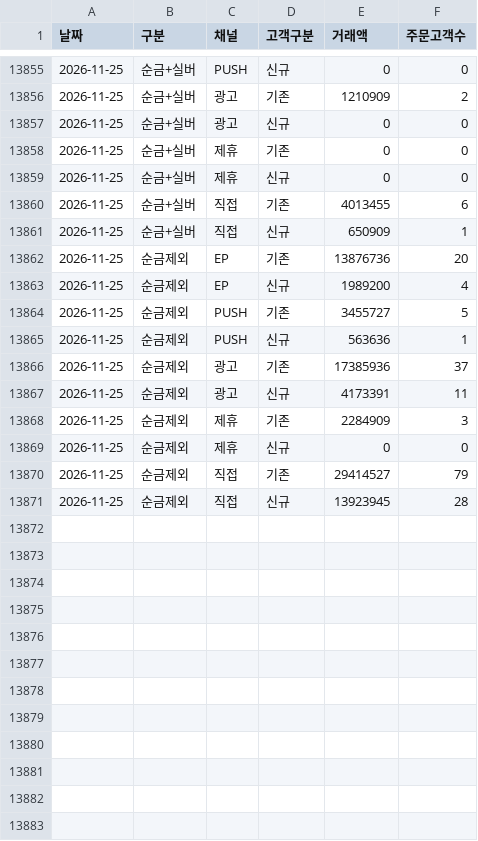
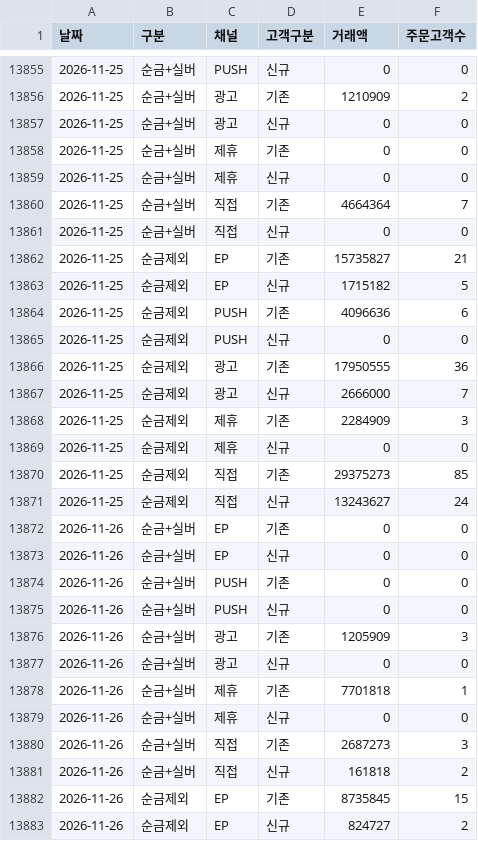
Before and after one commit to yaneee-ui/EP_dashboard, a CSV file: ep_luxury_channel.csv, drawn as a sheet; only a part is shown, gaps mark what is left out; the diff covers the shown part only.

```diff
--- a/ep_luxury_channel.csv
+++ b/ep_luxury_channel.csv
@@ -13859,13 +13859,25 @@
 2026-11-25,순금+실버,제휴,신규,0,0
-2026-11-25,순금+실버,직접,기존,4013455,6
-2026-11-25,순금+실버,직접,신규,650909,1
-2026-11-25,순금제외,EP,기존,13876736,20
-2026-11-25,순금제외,EP,신규,1989200,4
-2026-11-25,순금제외,PUSH,기존,3455727,5
-2026-11-25,순금제외,PUSH,신규,563636,1
-2026-11-25,순금제외,광고,기존,17385936,37
-2026-11-25,순금제외,광고,신규,4173391,11
+2026-11-25,순금+실버,직접,기존,4664364,7
+2026-11-25,순금+실버,직접,신규,0,0
+2026-11-25,순금제외,EP,기존,15735827,21
+2026-11-25,순금제외,EP,신규,1715182,5
+2026-11-25,순금제외,PUSH,기존,4096636,6
+2026-11-25,순금제외,PUSH,신규,0,0
+2026-11-25,순금제외,광고,기존,17950555,36
+2026-11-25,순금제외,광고,신규,2666000,7
 2026-11-25,순금제외,제휴,기존,2284909,3
 2026-11-25,순금제외,제휴,신규,0,0
-2026-11-25,순금제외,직접,기존,29414527,79
-2026-11-25,순금제외,직접,신규,13923945,28
+2026-11-25,순금제외,직접,기존,29375273,85
+2026-11-25,순금제외,직접,신규,13243627,24
+2026-11-26,순금+실버,EP,기존,0,0
+2026-11-26,순금+실버,EP,신규,0,0
+2026-11-26,순금+실버,PUSH,기존,0,0
+2026-11-26,순금+실버,PUSH,신규,0,0
+2026-11-26,순금+실버,광고,기존,1205909,3
+2026-11-26,순금+실버,광고,신규,0,0
+2026-11-26,순금+실버,제휴,기존,7701818,1
+2026-11-26,순금+실버,제휴,신규,0,0
+2026-11-26,순금+실버,직접,기존,2687273,3
+2026-11-26,순금+실버,직접,신규,161818,2
+2026-11-26,순금제외,EP,기존,8735845,15
+2026-11-26,순금제외,EP,신규,824727,2
```
Also changed, not shown: 8 added rows and 32 edited cells elsewhere in this file, ep_total_daily.csv, ep_total_daily_seg.csv, 4 other files.
